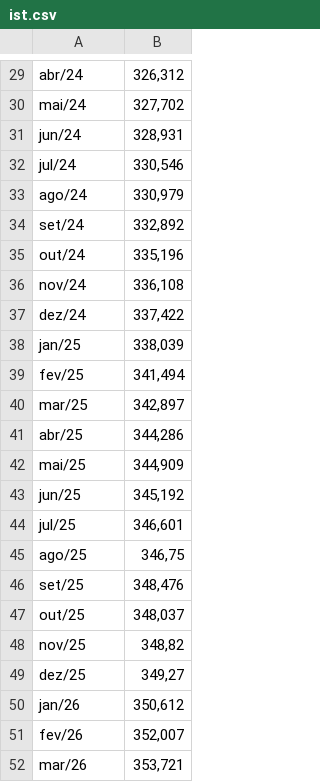
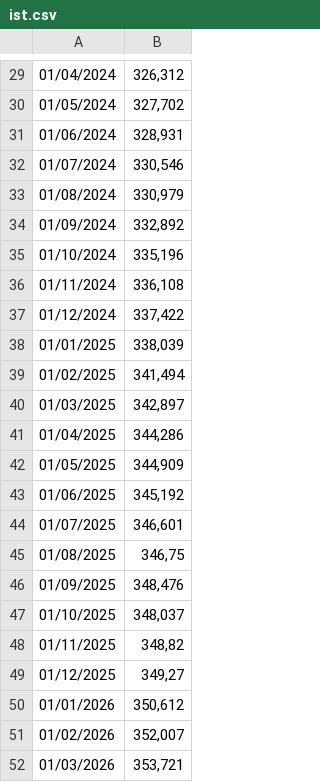
Before and after one commit to dlpenalva/Painel1, a CSV file: ist.csv, drawn as a sheet; only a part is shown, gaps mark what is left out; the diff covers the shown part only; the diff names each change by its address in the sheet, - before the commit and + after, or states it on an @@ line.

```diff
--- a/ist.csv
+++ b/ist.csv
-A29: abr/24
+A29: 01/04/2024
-A30: mai/24
+A30: 01/05/2024
-A31: jun/24
+A31: 01/06/2024
-A32: jul/24
+A32: 01/07/2024
-A33: ago/24
+A33: 01/08/2024
-A34: set/24
+A34: 01/09/2024
-A35: out/24
+A35: 01/10/2024
-A36: nov/24
+A36: 01/11/2024
-A37: dez/24
+A37: 01/12/2024
-A38: jan/25
+A38: 01/01/2025
-A39: fev/25
+A39: 01/02/2025
-A40: mar/25
+A40: 01/03/2025
-A41: abr/25
+A41: 01/04/2025
-A42: mai/25
+A42: 01/05/2025
-A43: jun/25
+A43: 01/06/2025
-A44: jul/25
+A44: 01/07/2025
-A45: ago/25
+A45: 01/08/2025
-A46: set/25
+A46: 01/09/2025
-A47: out/25
+A47: 01/10/2025
-A48: nov/25
+A48: 01/11/2025
-A49: dez/25
+A49: 01/12/2025
-A50: jan/26
+A50: 01/01/2026
-A51: fev/26
+A51: 01/02/2026
-A52: mar/26
+A52: 01/03/2026
```
Also changed, not shown: 1 added row, 1 removed row and 27 edited cells elsewhere in this file, 2 other files.
